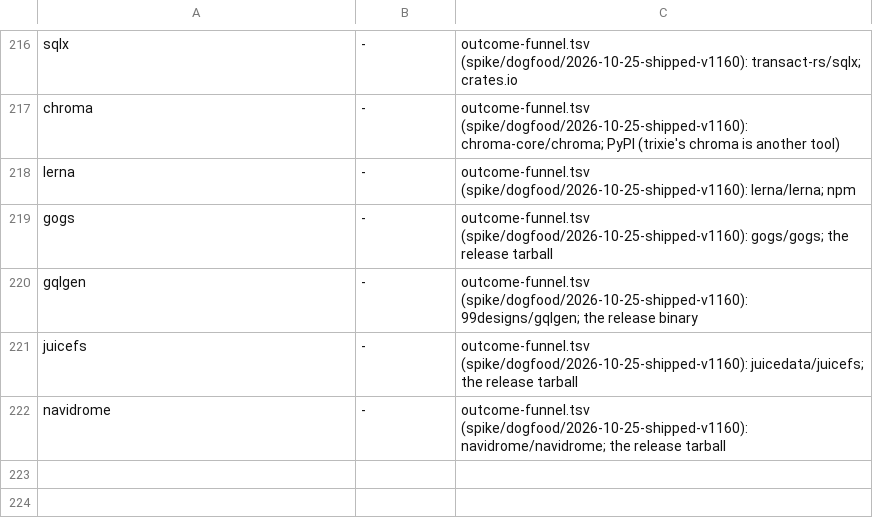
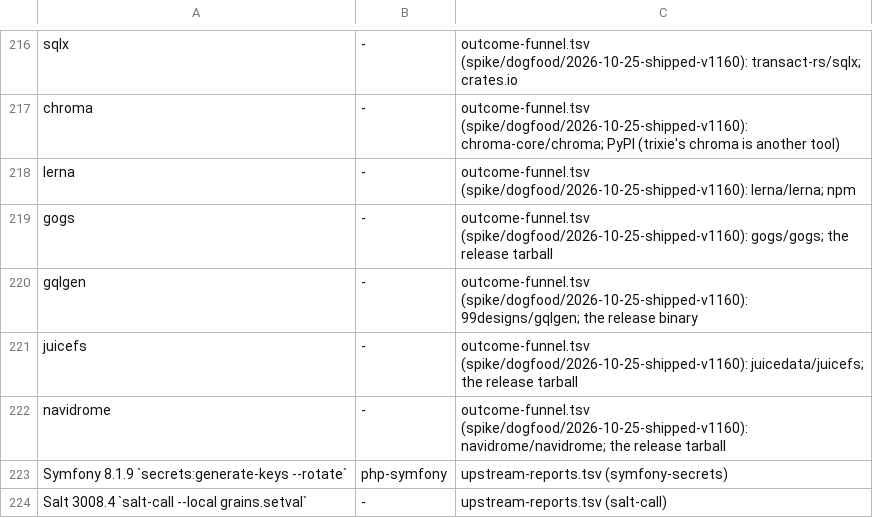
Before and after one commit to yottayoshida/sideeye, a TSV file: spike/unknown-rate/b2-exclusion-aliases.tsv, drawn as a sheet; only a part is shown, gaps mark what is left out; the diff names each change by its address in the sheet, - before the commit and + after, or states it on an @@ line.

```diff
--- a/spike/unknown-rate/b2-exclusion-aliases.tsv
+++ b/spike/unknown-rate/b2-exclusion-aliases.tsv
+row 223: Symfony 8.1.9 `secrets:generate-keys --rotate` | php-symfony | upstream-reports.tsv (symfony-secrets)
+row 224: Salt 3008.4 `salt-call --local grains.setval` | - | upstream-reports.tsv (salt-call)
```
Also changed, not shown: spike/campaign-versions.tsv, spike/outcome-funnel.tsv, 9 other files.
